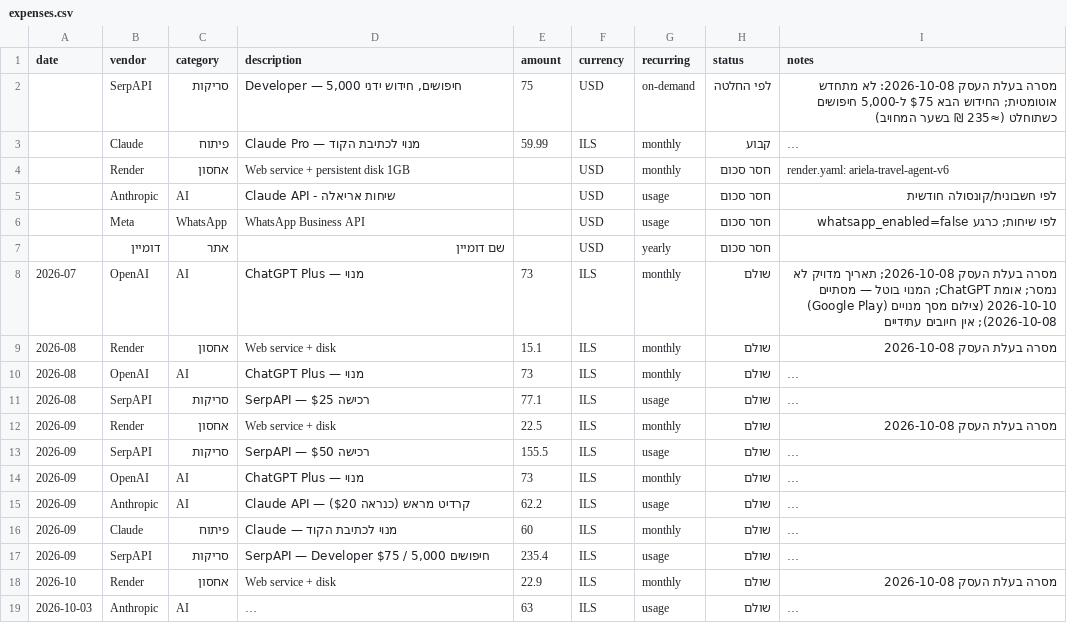
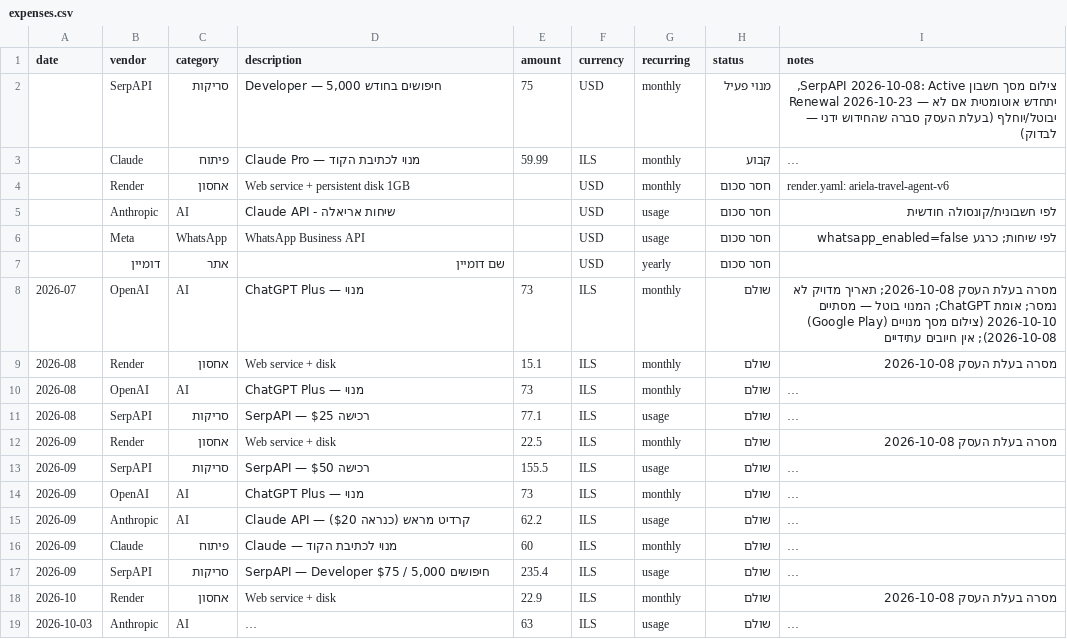
Before and after one commit to arielatours-cmd/ariela-travel-agent, a CSV file: finance/expenses.csv, drawn as a sheet; long unchanged cells end in …; the diff names each change by its address in the sheet, - before the commit and + after, or states it on an @@ line.

```diff
--- a/finance/expenses.csv
+++ b/finance/expenses.csv
-D2 (description): Developer — 5,000 חיפושים, חידוש ידני
+D2 (description): Developer — 5,000 חיפושים בחודש
-G2 (recurring): on-demand
+G2 (recurring): monthly
-H2 (status): לפי החלטה
+H2 (status): מנוי פעיל
-I2 (notes): מסרה בעלת העסק 2026-10-08: לא מתחדש אוטומטית; החידוש הבא $75 ל-5,000 חיפושים כשתוחלט (≈235 ₪ בשער המחויב)
+I2 (notes): צילום מסך חשבון SerpAPI 2026-10-08: Active, Renewal 2026-10-23 — יתחדש אוטומטית אם לא יבוטל/יוחלף (בעלת העסק סברה שהחידוש ידני — לבדוק)
```
Also changed, not shown: 1 other file.
